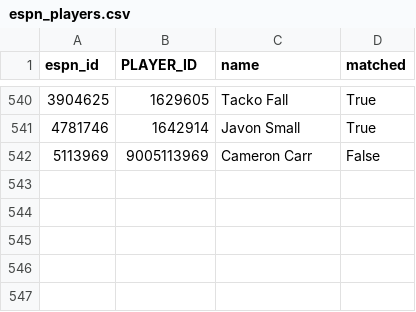
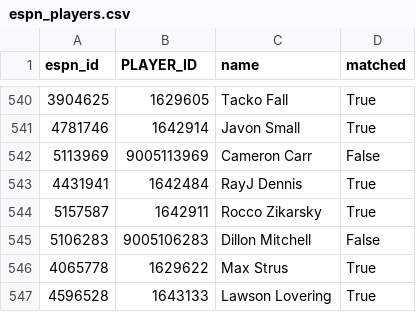
Before and after one commit to abeilke2002/belch-bets, a CSV file: csvs/espn_players.csv, drawn as a sheet; only a part is shown, gaps mark what is left out.

```diff
--- a/csvs/espn_players.csv
+++ b/csvs/espn_players.csv
@@ -542 +542,6 @@ espn_id,PLAYER_ID,name,matched
 5113969,9005113969,Cameron Carr,False
+4431941,1642484,RayJ Dennis,True
+5157587,1642911,Rocco Zikarsky,True
+5106283,9005106283,Dillon Mitchell,False
+4065778,1629622,Max Strus,True
+4596528,1643133,Lawson Lovering,True
```
Also changed, not shown: csvs/game_info_2027.csv, odds_model/data/bet_log.csv, 5 other files.
